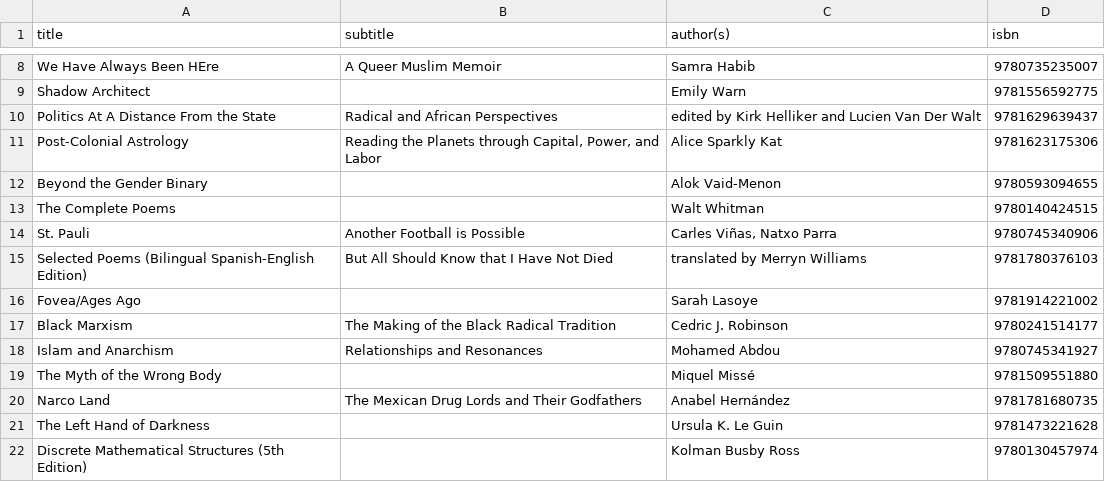
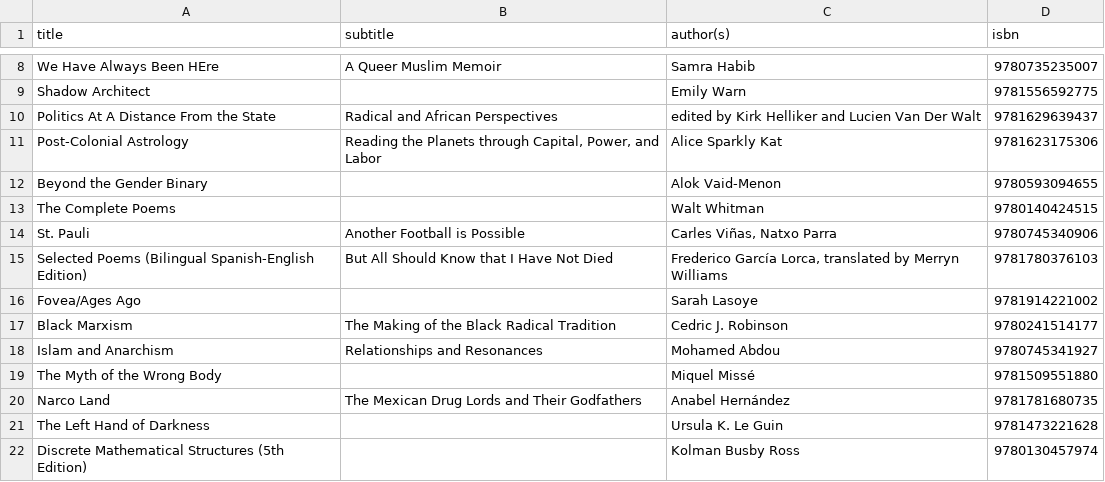
Before and after one commit to emgrasmeder/library, a TSV file: db.tsv, drawn as a sheet; only a part is shown, gaps mark what is left out.

Commit message:
Update db.tsv

```diff
--- a/db.tsv
+++ b/db.tsv
@@ -14,3 +14,3 @@ The Complete Poems		Walt Whitman	9780140424515
 St. Pauli	Another Football is Possible	Carles Viñas, Natxo Parra	9780745340906
-Selected Poems (Bilingual Spanish-English Edition)	But All Should Know that I Have Not Died	translated by Merryn Williams	9781780376103
+Selected Poems (Bilingual Spanish-English Edition)	But All Should Know that I Have Not Died	Frederico García Lorca, translated by Merryn Williams	9781780376103
 Fovea/Ages Ago		Sarah Lasoye	9781914221002
```
